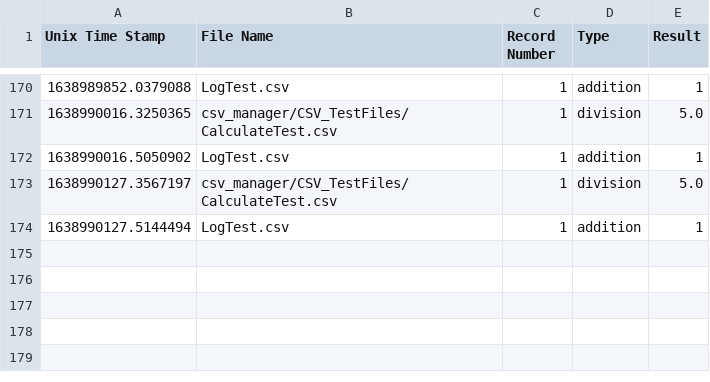
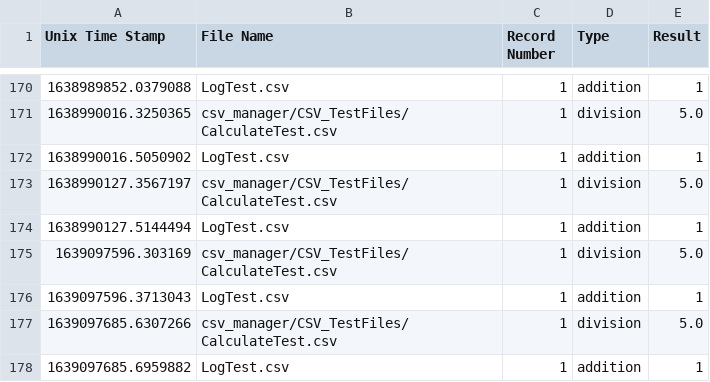
Before and after one commit to tanner666/Basic-Calculator, a CSV file: csv_manager/Results/calculator_log.csv, drawn as a sheet; only a part is shown, gaps mark what is left out.

```diff
--- a/csv_manager/Results/calculator_log.csv
+++ b/csv_manager/Results/calculator_log.csv
@@ -174 +174,5 @@ Unix Time Stamp, File Name, Record Number, Type, Result
 1638990127.5144494,LogTest.csv,1,addition,1
+1639097596.303169,csv_manager/CSV_TestFiles/CalculateTest.csv,1,division,5.0
+1639097596.3713043,LogTest.csv,1,addition,1
+1639097685.6307266,csv_manager/CSV_TestFiles/CalculateTest.csv,1,division,5.0
+1639097685.6959882,LogTest.csv,1,addition,1
```
Also changed, not shown: csv_manager/Results/exceptions_log.csv, 17 other files.
